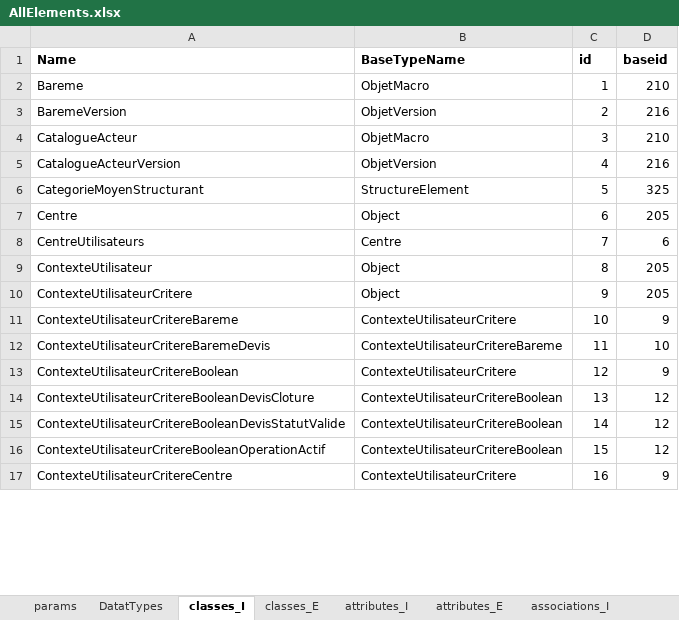
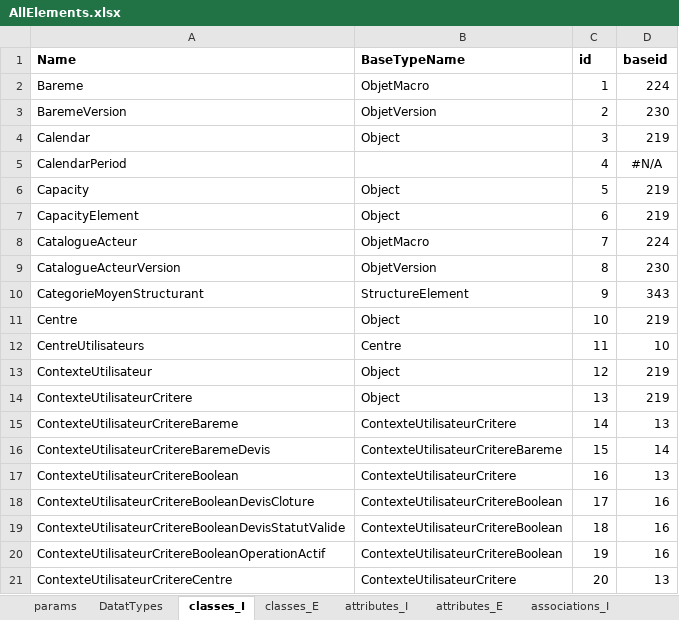
Before and after one commit to MichelSc/MetaQuintiq, an Excel workbook: AllElements.xlsx, sheet classes_I, drawn as a sheet; only a part is shown; values as stored, in another font and other column widths than the file's, no borders; addresses are those after the commit; the diff covers the shown part only; the diff names each change by its address in the sheet, - before the commit and + after, or states it on an @@ line.

```diff
--- a/AllElements.xlsx (sheet classes_I)
+++ b/AllElements.xlsx (sheet classes_I)
-D2 (baseid): 210
+D2 (baseid): 224
-D3 (baseid): 216
+D3 (baseid): 230
+row 4: Calendar | Object | 3 | 219
+row 5: CalendarPeriod |  | 4 | #N/A
+row 6: Capacity | Object | 5 | 219
+row 7: CapacityElement | Object | 6 | 219
-C8 (id): 3
+C8 (id): 7
-D8 (baseid): 210
+D8 (baseid): 224
-C9 (id): 4
+C9 (id): 8
-D9 (baseid): 216
+D9 (baseid): 230
-C10 (id): 5
+C10 (id): 9
-D10 (baseid): 325
+D10 (baseid): 343
-C11 (id): 6
+C11 (id): 10
-D11 (baseid): 205
+D11 (baseid): 219
-C12 (id): 7
+C12 (id): 11
-D12 (baseid): 6
+D12 (baseid): 10
-C13 (id): 8
+C13 (id): 12
-D13:D14 (baseid): 205
+D13:D14 (baseid): 219
-C14 (id): 9
+C14 (id): 13
-C15 (id): 10
+C15 (id): 14
-D15 (baseid): 9
+D15 (baseid): 13
-C16 (id): 11
+C16 (id): 15
-D16 (baseid): 10
+D16 (baseid): 14
-C17 (id): 12
+C17 (id): 16
-D17 (baseid): 9
+D17 (baseid): 13
-C18 (id): 13
+C18 (id): 17
-D18:D20 (baseid): 12
+D18:D20 (baseid): 16
-C19 (id): 14
+C19 (id): 18
-C20 (id): 15
+C20 (id): 19
-C21 (id): 16
+C21 (id): 20
-D21 (baseid): 9
+D21 (baseid): 13
```
Also changed, not shown: 17 added rows, 21 removed rows and 846 edited cells elsewhere in this sheet, sheet attributes_E, sheet associations_E, sheet classes_E, sheet associations_I, formulas that keep their value, 6 other files.
